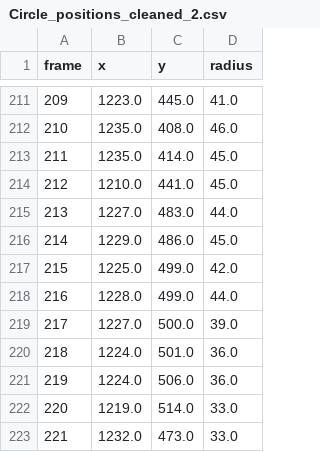
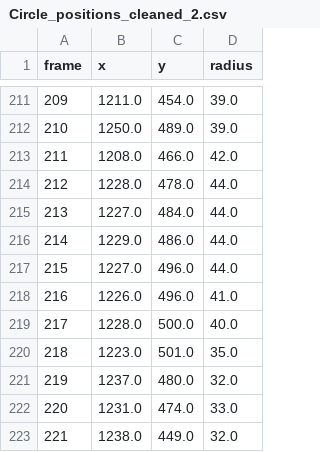
Before and after one commit to CorraPiano/bowling-analysis, a CSV file: notebook/ball_detection/intermediate_data/Circle_positions_cleaned_2.csv, drawn as a sheet; only a part is shown, gaps mark what is left out; the diff covers the shown part only.

```diff
--- a/notebook/ball_detection/intermediate_data/Circle_positions_cleaned_2.csv
+++ b/notebook/ball_detection/intermediate_data/Circle_positions_cleaned_2.csv
@@ -211,13 +211,13 @@ frame,x,y,radius
-209,1223.0,445.0,41.0
-210,1235.0,408.0,46.0
-211,1235.0,414.0,45.0
-212,1210.0,441.0,45.0
-213,1227.0,483.0,44.0
-214,1229.0,486.0,45.0
-215,1225.0,499.0,42.0
-216,1228.0,499.0,44.0
-217,1227.0,500.0,39.0
-218,1224.0,501.0,36.0
-219,1224.0,506.0,36.0
-220,1219.0,514.0,33.0
-221,1232.0,473.0,33.0
+209,1211.0,454.0,39.0
+210,1250.0,489.0,39.0
+211,1208.0,466.0,42.0
+212,1228.0,478.0,44.0
+213,1227.0,484.0,44.0
+214,1229.0,486.0,44.0
+215,1227.0,496.0,44.0
+216,1226.0,496.0,41.0
+217,1228.0,500.0,40.0
+218,1223.0,501.0,35.0
+219,1237.0,480.0,32.0
+220,1231.0,474.0,33.0
+221,1238.0,449.0,32.0
```
Also changed, not shown: 56 edited cells elsewhere in this file, data/auxiliary_data/reconstructed_positions/Transformed_positions_deformed_2.csv, data/auxiliary_data/reconstructed_positions/Transformed_positions_deformed_3.csv, 49 other files.
